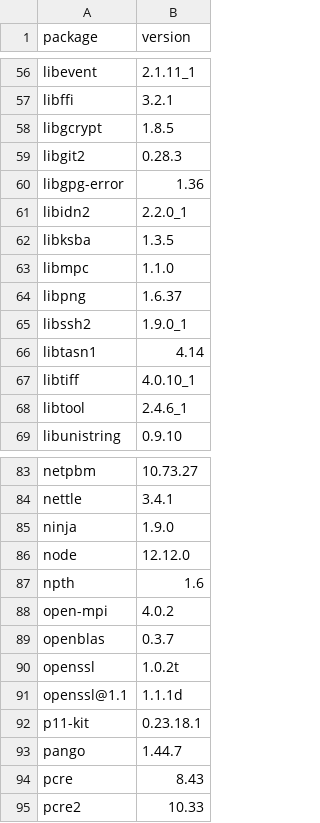
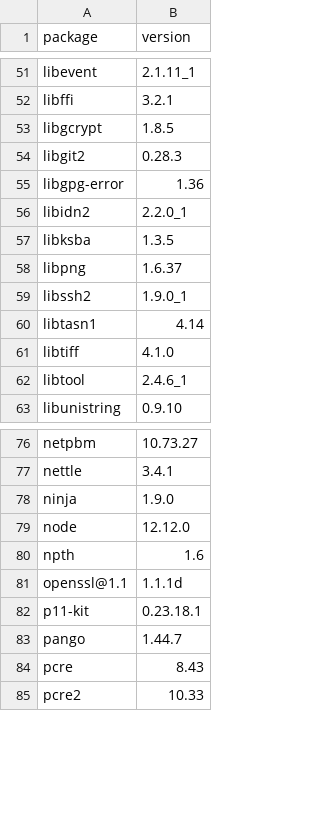
Before and after one commit to dysonance/Base, a CSV file: data/packages/current/brew.csv, drawn as a sheet; only a part is shown, gaps mark what is left out; the diff covers the shown part only.

```diff
--- a/data/packages/current/brew.csv
+++ b/data/packages/current/brew.csv
@@ -62,3 +57,2 @@ libidn2,2.2.0_1
 libksba,1.3.5
-libmpc,1.1.0
 libpng,1.6.37
@@ -66,3 +60,3 @@ libssh2,1.9.0_1
 libtasn1,4.14
-libtiff,4.0.10_1
+libtiff,4.1.0
 libtool,2.4.6_1
@@ -87,5 +80,2 @@ node,12.12.0
 npth,1.6
-open-mpi,4.0.2
-openblas,0.3.7
-openssl,1.0.2t
 openssl@1.1,1.1.1d
```
Also changed, not shown: 6 added rows, 15 removed rows and 1 edited cell elsewhere in this file, 2 other files.
